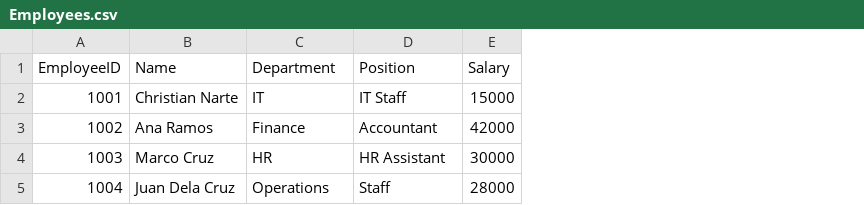
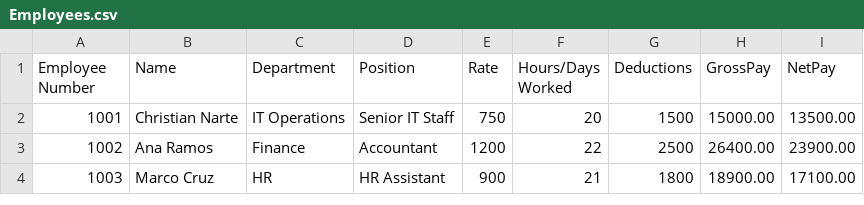
Before and after one commit to MoogieChoogie/MotorPHEmployeeApp, a CSV file: Employees.csv, drawn as a sheet; removed rows and columns are numbered as before the commit, all else as after; the diff names each change by its address in the sheet, - before the commit and + after, or states it on an @@ line.

```diff
--- a/Employees.csv
+++ b/Employees.csv
-column E (Salary), rows 2-4: 15000 | 42000 | 30000
+column E (Rate), rows 2-4: 750 | 1200 | 900
+column F (Hours/Days Worked), rows 2-4: 20 | 22 | 21
+column G (Deductions), rows 2-4: 1500 | 2500 | 1800
+column H (GrossPay), rows 2-4: 15000.00 | 26400.00 | 18900.00
+column I (NetPay), rows 2-4: 13500.00 | 23900.00 | 17100.00
-A1: EmployeeID
+A1: Employee Number
-C2 (Department): IT
+C2 (Department): IT Operations
-D2 (Position): IT Staff
+D2 (Position): Senior IT Staff
-row 5: 1004 | Juan Dela Cruz | Operations | Staff | 28000
```
Also changed, not shown: 4 other files.
